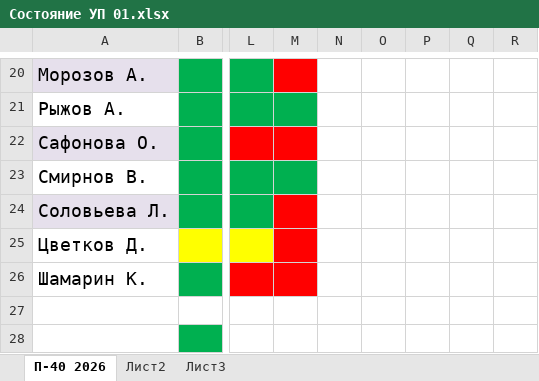
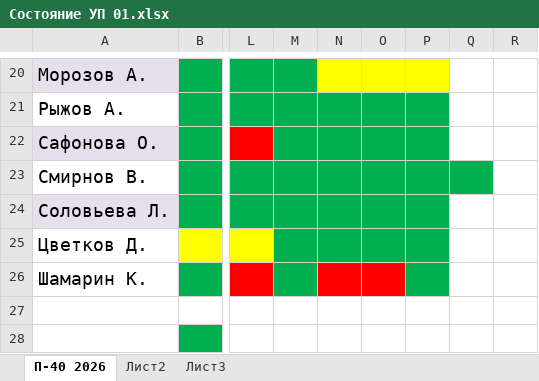
Before and after one commit to testAlexB/testRepo, an Excel workbook: УП П-40 2027/Состояние УП 01.xlsx, sheet П-40 2026, drawn as a sheet; only a part is shown, gaps mark what is left out; values as stored, in another font and other column widths than the file's, no borders; the diff covers the shown part only; the diff names each change by its address in the sheet, - before the commit and + after, or states it on an @@ line.

```diff
--- a/УП П-40 2027/Состояние УП 01.xlsx (sheet П-40 2026)
+++ b/УП П-40 2027/Состояние УП 01.xlsx (sheet П-40 2026)
-M20 fill: #FF0000
+M20 fill: #00B050
-N20:P20 fill: none
+N20:P20 fill: #FFFF00
-N21:P22 fill: none
+N21:P22 fill: #00B050
-M22 fill: #FF0000
+M22 fill: #00B050
-N23:Q23 fill: none
+N23:Q23 fill: #00B050
-M24:M26 fill: #FF0000
+M24:M26 fill: #00B050
-N24:P25 fill: none
+N24:P25 fill: #00B050
-N26:O26 fill: none
+N26:O26 fill: #FF0000
-P26 fill: none
+P26 fill: #00B050
```
Also changed, not shown: cell formats elsewhere in this sheet.
